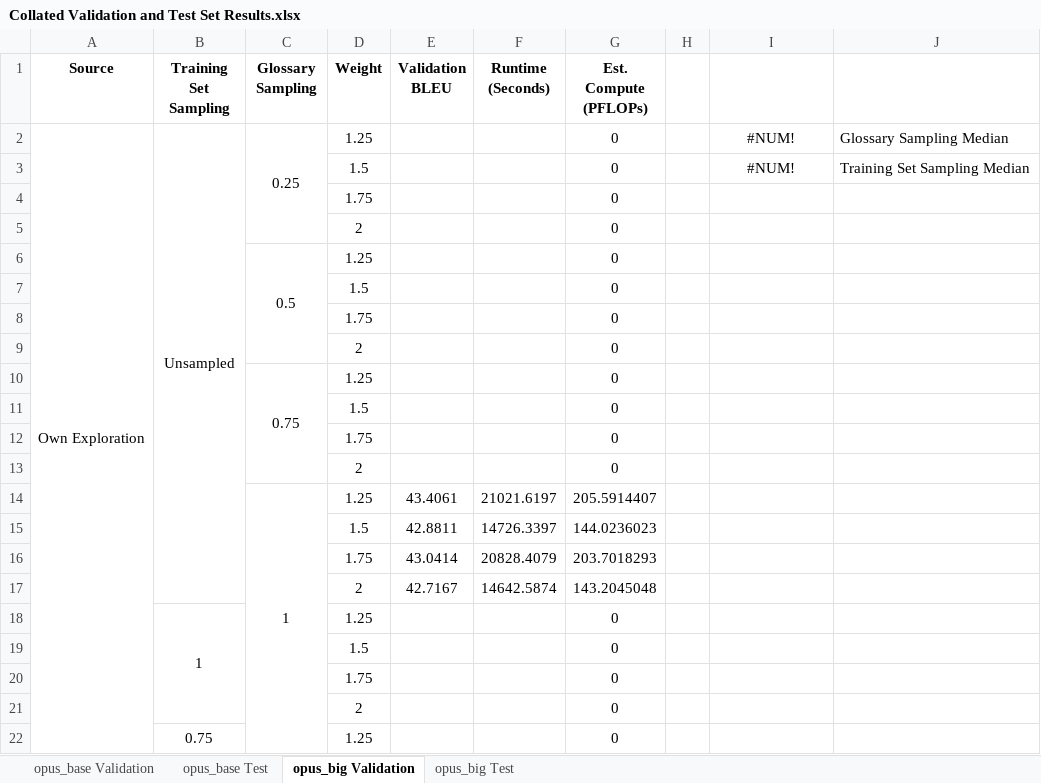
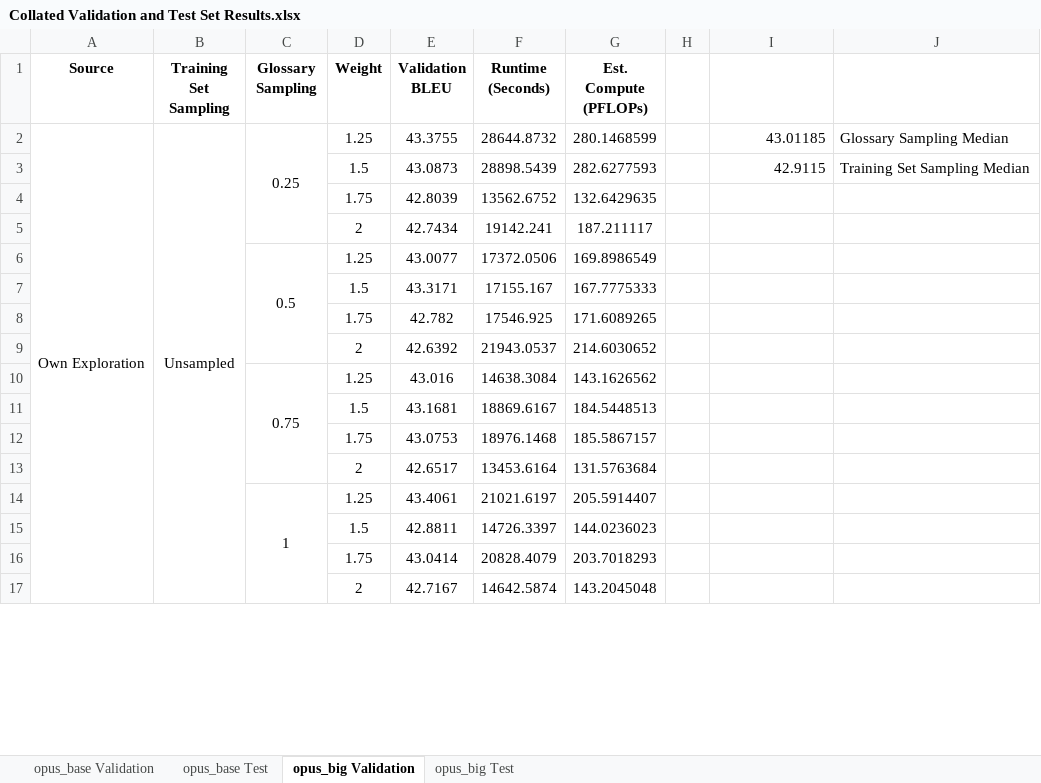
Before and after one commit to ethansimrm/medical-mt, an Excel workbook: model_evaluations/Collated Validation and Test Set Results.xlsx, sheet opus_big Validation, drawn as a sheet; only a part is shown; values as stored, in another font and other column widths than the file's, no borders; removed rows and columns are numbered as before the commit, all else as after; the diff covers the shown part only; the diff names each change by its address in the sheet, - before the commit and + after, or states it on an @@ line.

```diff
--- a/model_evaluations/Collated Validation and Test Set Results.xlsx (sheet opus_big Validation)
+++ b/model_evaluations/Collated Validation and Test Set Results.xlsx (sheet opus_big Validation)
-E2 (Validation BLEU): (empty)
+E2 (Validation BLEU): 43.3755
-F2 (Runtime (Seconds)): (empty)
+F2 (Runtime (Seconds)): 28644.8732
-G2 (Est. Compute (PFLOPs)): 0
+G2 (Est. Compute (PFLOPs)): 280.1468599
-I2: #NUM!
+I2: 43.01185
-I2 alignment: center
+I2 alignment: right
-row 3:  |  |  | 1.5 |  |  | 0 |  | #NUM! | Training Set Sampling Median
-row 4:  |  |  | 1.75 |  |  | 0
-row 5:  |  |  | 2 |  |  | 0
-row 6:  |  | 0.5 | 1.25 |  |  | 0
-row 7:  |  |  | 1.5 |  |  | 0
-row 8:  |  |  | 1.75 |  |  | 0
-row 9:  |  |  | 2 |  |  | 0
-row 10:  |  | 0.75 | 1.25 |  |  | 0
-row 11:  |  |  | 1.5 |  |  | 0
-row 12:  |  |  | 1.75 |  |  | 0
-row 13:  |  |  | 2 |  |  | 0
+row 3:  |  |  | 1.5 | 43.0873 | 28898.5439 | 282.6277593 |  | 42.9115 | Training Set Sampling Median
+row 4:  |  |  | 1.75 | 42.8039 | 13562.6752 | 132.6429635
+row 5:  |  |  | 2 | 42.7434 | 19142.241 | 187.211117
+row 6:  |  | 0.5 | 1.25 | 43.0077 | 17372.0506 | 169.8986549
+row 7:  |  |  | 1.5 | 43.3171 | 17155.167 | 167.7775333
+row 8:  |  |  | 1.75 | 42.782 | 17546.925 | 171.6089265
+row 9:  |  |  | 2 | 42.6392 | 21943.0537 | 214.6030652
+row 10:  |  | 0.75 | 1.25 | 43.016 | 14638.3084 | 143.1626562
+row 11:  |  |  | 1.5 | 43.1681 | 18869.6167 | 184.5448513
+row 12:  |  |  | 1.75 | 43.0753 | 18976.1468 | 185.5867157
+row 13:  |  |  | 2 | 42.6517 | 13453.6164 | 131.5763684
-row 18:  | 1 |  | 1.25 |  |  | 0
-row 19:  |  |  | 1.5 |  |  | 0
-row 20:  |  |  | 1.75 |  |  | 0
-row 21:  |  |  | 2 |  |  | 0
-row 22:  | 0.75 |  | 1.25 |  |  | 0
```
Also changed, not shown: 16 added rows and 11 removed rows elsewhere in this sheet, sheet opus_big Test, sheet opus_base Test, 31 other files.
